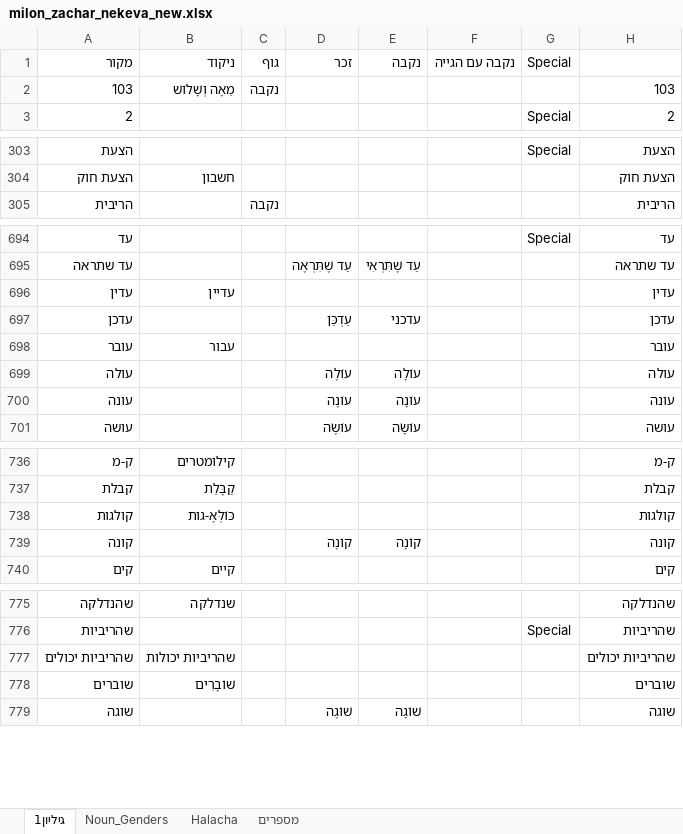
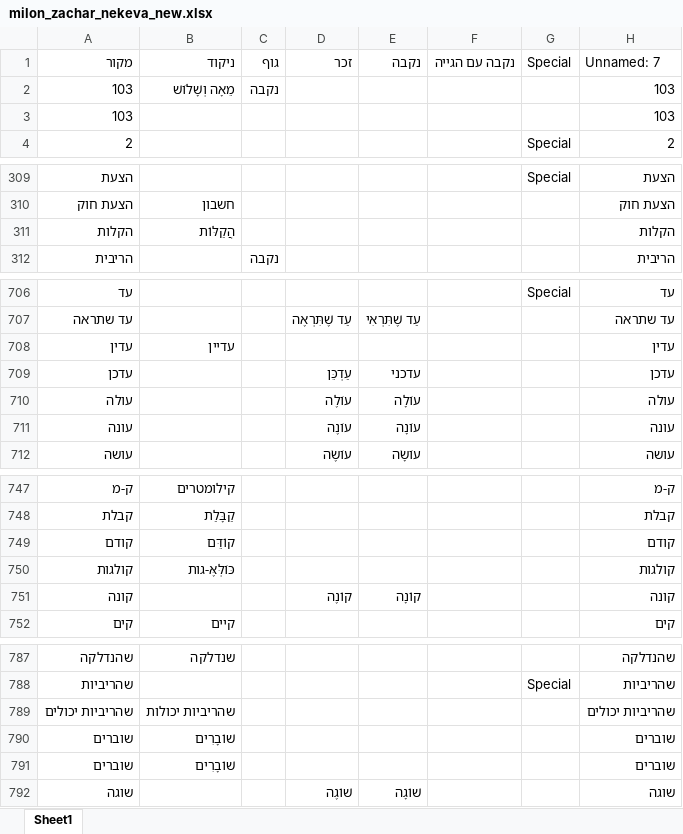
Before and after one commit to benezion/hamaraN, an Excel workbook: milon_zachar_nekeva_new.xlsx, sheet Sheet1, drawn as a sheet; only a part is shown, gaps mark what is left out; values as stored, in another font and other column widths than the file's, no cell formats; table styles not drawn; removed rows and columns are numbered as before the commit, all else as after; the diff covers the shown part only; the diff names each change by its address in the sheet, - before the commit and + after, or states it on an @@ line.

```diff
--- a/milon_zachar_nekeva_new.xlsx (sheet Sheet1)
+++ b/milon_zachar_nekeva_new.xlsx (sheet Sheet1)
-sheet tab: גיליון1
+sheet tab: Sheet1
-sheet tab: Noun_Genders
-sheet tab: Halacha
-sheet tab: מספרים
-H1: (empty)
+H1: Unnamed: 7
+row 3: 103 |  |  |  |  |  |  | 103
+row 311: הקלות | הֲקַלּוֹת |  |  |  |  |  | הקלות
-row 698: עובר | עבור |  |  |  |  |  | עובר
+row 749: קודם | קוֹדֵּם |  |  |  |  |  | קודם
+row 791: שוברים | שׁוֹבָרִים |  |  |  |  |  | שוברים
```
Also changed, not shown: 12 added rows, 1 removed row, 3 moved rows and 13 edited cells elsewhere in this sheet, cell formats, milon_zachar_nekeva.xlsx, 20 other files.
